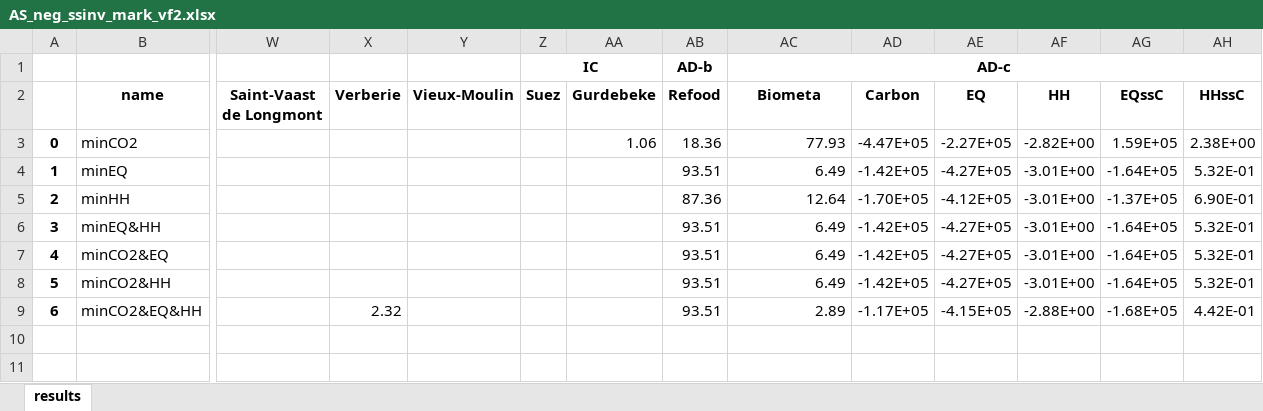
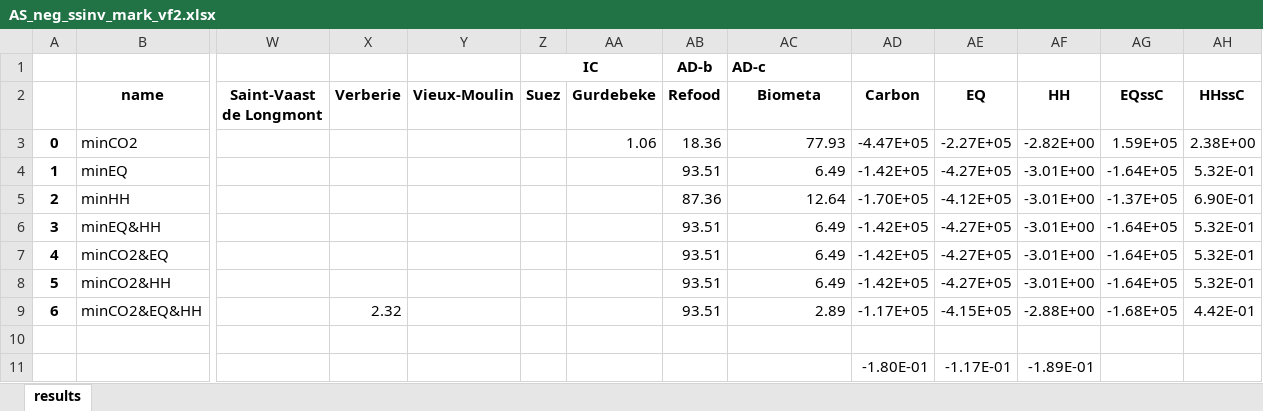
Before and after one commit to nomenazo/biowaste_optim, an Excel workbook: simulations/correction_peat_market/AS_marché/AS_marché_hobby/ss_inv/AS_neg_ssinv_mark_vf2.xlsx, sheet results, drawn as a sheet; only a part is shown, gaps mark what is left out; values as stored, in another font and other column widths than the file's, no borders; removed rows and columns are numbered as before the commit, all else as after; rows hold the shown columns only; the diff names each change by its address in the sheet, - before the commit and + after, or states it on an @@ line.

```diff
--- a/simulations/correction_peat_market/AS_marché/AS_marché_hobby/ss_inv/AS_neg_ssinv_mark_vf2.xlsx (sheet results)
+++ b/simulations/correction_peat_market/AS_marché/AS_marché_hobby/ss_inv/AS_neg_ssinv_mark_vf2.xlsx (sheet results)
-AC1 alignment: center
+AC1 alignment: left
-AC1:AH1 merged
+row 10: (empty)
+row 11:  |  |  |  |  |  |  |  |  | -1.80E-01 | -1.17E-01 | -1.89E-01
```
Also changed, not shown: simulations/correction_peat_market/AS_marché/AS_marché_hobby/AS_resume_hobby.xlsx, simulations/correction_peat_market/AS_marché/AS_marché_hobby/inv/AS_neg_inv_mark_VF2.xlsx, 12 other files.
